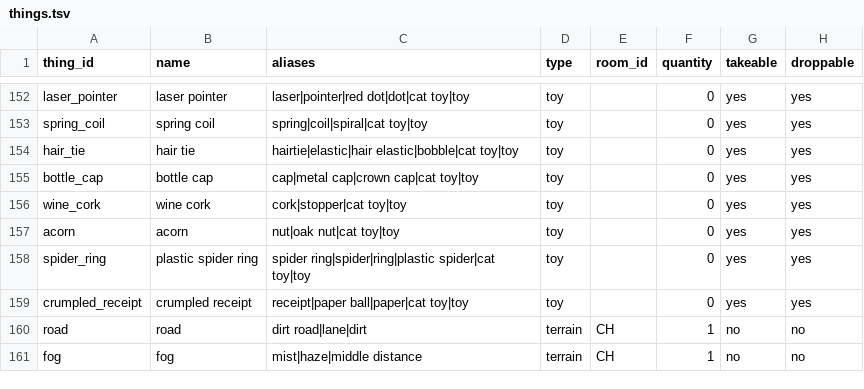
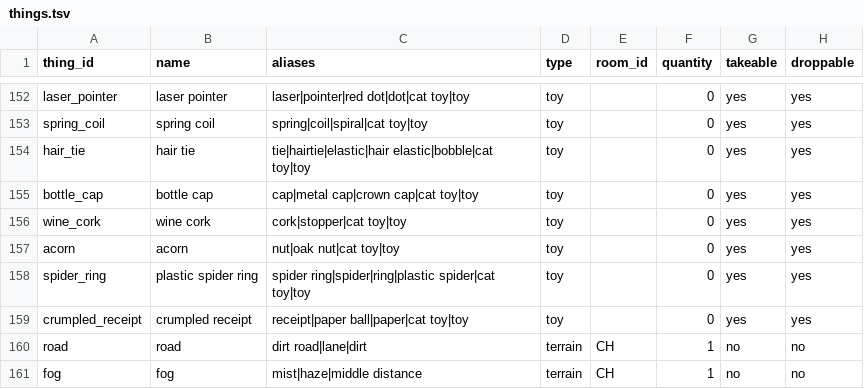
Before and after one commit to kelseybooth/halloween-in-june, a TSV file: creative content/things.tsv, drawn as a sheet; only a part is shown, gaps mark what is left out; the diff names each change by its address in the sheet, - before the commit and + after, or states it on an @@ line.

```diff
--- a/creative content/things.tsv
+++ b/creative content/things.tsv
-C154 (aliases): hairtie|elastic|hair elastic|bobble|cat toy|toy
+C154 (aliases): tie|hairtie|elastic|hair elastic|bobble|cat toy|toy
```
